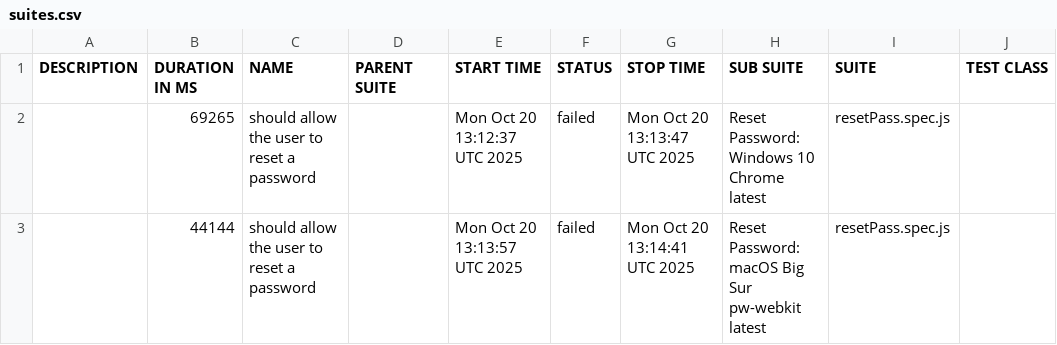
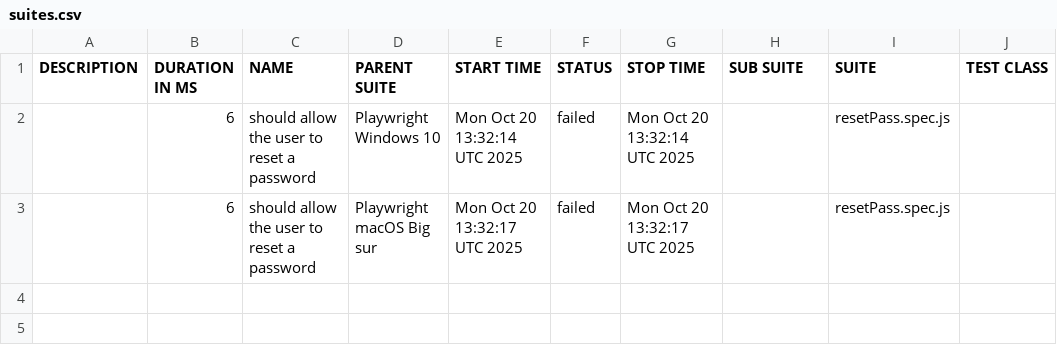
Before and after one commit to netgitqa/QAAssessmentAppService, a CSV file: data/suites.csv, drawn as a sheet; only a part is shown; the diff names each change by its address in the sheet, - before the commit and + after, or states it on an @@ line.

```diff
--- a/data/suites.csv
+++ b/data/suites.csv
-B2 (DURATION IN MS): 69265
+B2 (DURATION IN MS): 6
-D2 (PARENT SUITE): (empty)
+D2 (PARENT SUITE): Playwright Windows 10
-E2 (START TIME): Mon Oct 20 13:12:37 UTC 2025
+E2 (START TIME): Mon Oct 20 13:32:14 UTC 2025
-G2 (STOP TIME): Mon Oct 20 13:13:47 UTC 2025
+G2 (STOP TIME): Mon Oct 20 13:32:14 UTC 2025
-H2 (SUB SUITE): Reset Password: Windows 10 Chrome latest
+H2 (SUB SUITE): (empty)
-B3 (DURATION IN MS): 44144
+B3 (DURATION IN MS): 6
-D3 (PARENT SUITE): (empty)
+D3 (PARENT SUITE): Playwright macOS Big sur
-E3 (START TIME): Mon Oct 20 13:13:57 UTC 2025
+E3 (START TIME): Mon Oct 20 13:32:17 UTC 2025
-G3 (STOP TIME): Mon Oct 20 13:14:41 UTC 2025
+G3 (STOP TIME): Mon Oct 20 13:32:17 UTC 2025
-H3 (SUB SUITE): Reset Password: macOS Big Sur pw-webkit latest
+H3 (SUB SUITE): (empty)
```
Also changed, not shown: 22 other files.
